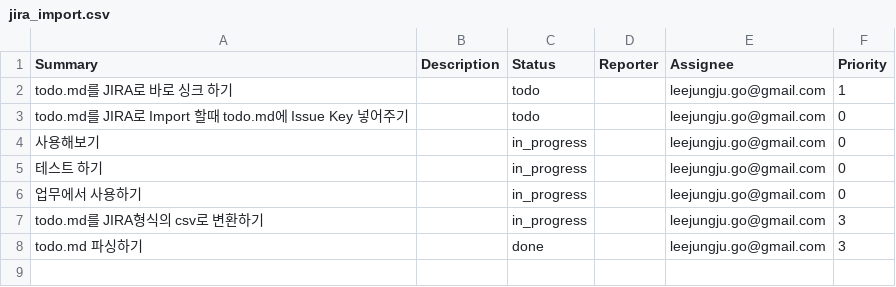
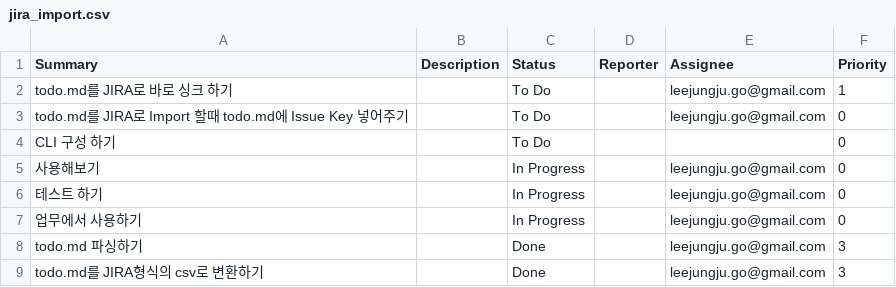
Before and after one commit to jungju/todomd, a CSV file: jira_import.csv, drawn as a sheet.

```diff
--- a/jira_import.csv
+++ b/jira_import.csv
@@ -1,8 +1,9 @@
 Summary,Description,Status,Reporter,Assignee,Priority
-todo.md를 JIRA로 바로 싱크 하기,,todo,,leejungju.go@gmail.com,1
-todo.md를 JIRA로 Import 할때 todo.md에 Issue Key 넣어주기,,todo,,leejungju.go@gmail.com,0
-사용해보기,,in_progress,,leejungju.go@gmail.com,0
-테스트 하기,,in_progress,,leejungju.go@gmail.com,0
-업무에서 사용하기,,in_progress,,leejungju.go@gmail.com,0
-todo.md를 JIRA형식의 csv로 변환하기,,in_progress,,leejungju.go@gmail.com,3
-todo.md 파싱하기,,done,,leejungju.go@gmail.com,3
+todo.md를 JIRA로 바로 싱크 하기,,To Do,,leejungju.go@gmail.com,1
+todo.md를 JIRA로 Import 할때 todo.md에 Issue Key 넣어주기,,To Do,,leejungju.go@gmail.com,0
+CLI 구성 하기,,To Do,,,0
+사용해보기,,In Progress,,leejungju.go@gmail.com,0
+테스트 하기,,In Progress,,leejungju.go@gmail.com,0
+업무에서 사용하기,,In Progress,,leejungju.go@gmail.com,0
+todo.md 파싱하기,,Done,,leejungju.go@gmail.com,3
+todo.md를 JIRA형식의 csv로 변환하기,,Done,,leejungju.go@gmail.com,3
```
Also changed, not shown: 1 other file.
